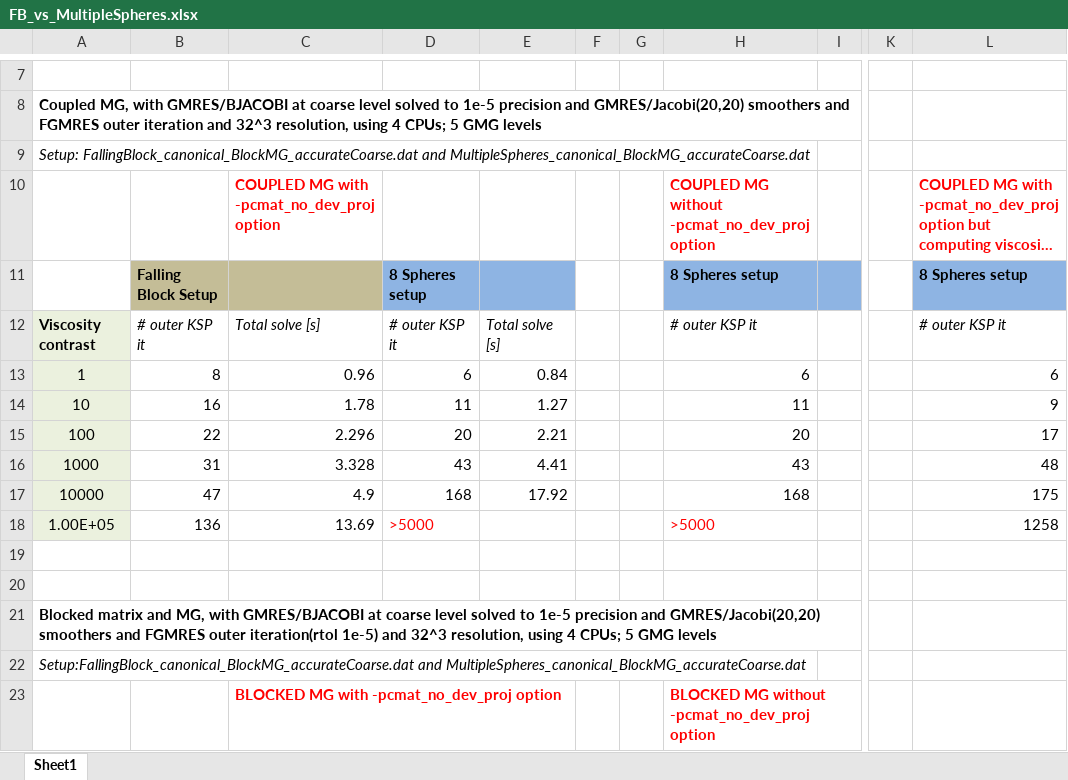
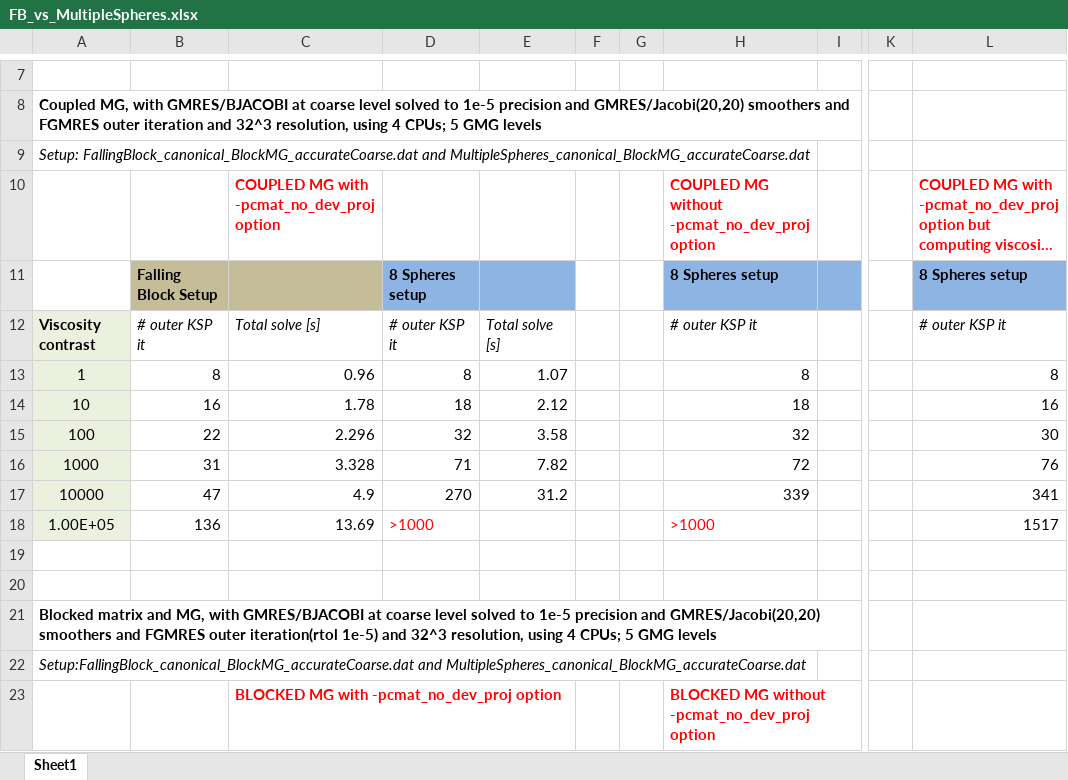
Before and after one commit to UniMainzGeo/LaMEM, an Excel workbook: input_models/FB_tests_canonical/FB_vs_MultipleSpheres.xlsx, sheet Sheet1, drawn as a sheet; only a part is shown, gaps mark what is left out; long unchanged cells end in …; values as stored, in another font and other column widths than the file's, no borders; the diff covers the shown part only; the diff names each change by its address in the sheet, - before the commit and + after, or states it on an @@ line.

```diff
--- a/input_models/FB_tests_canonical/FB_vs_MultipleSpheres.xlsx (sheet Sheet1)
+++ b/input_models/FB_tests_canonical/FB_vs_MultipleSpheres.xlsx (sheet Sheet1)
-D13: 6
+D13: 8
-E13: 0.84
+E13: 1.07
-H13: 6
+H13: 8
-L13: 6
+L13: 8
-D14: 11
+D14: 18
-E14: 1.27
+E14: 2.12
-H14: 11
+H14: 18
-L14: 9
+L14: 16
-D15: 20
+D15: 32
-E15: 2.21
+E15: 3.58
-H15: 20
+H15: 32
-L15: 17
+L15: 30
-D16: 43
+D16: 71
-E16: 4.41
+E16: 7.82
-H16: 43
+H16: 72
-L16: 48
+L16: 76
-D17: 168
+D17: 270
-E17: 17.92
+E17: 31.2
-H17: 168
+H17: 339
-L17: 175
+L17: 341
-D18: >5000
+D18: >1000
-H18: >5000
+H18: >1000
-L18: 1258
+L18: 1517
```
Also changed, not shown: 15 added rows elsewhere in this sheet, 5 other files.
